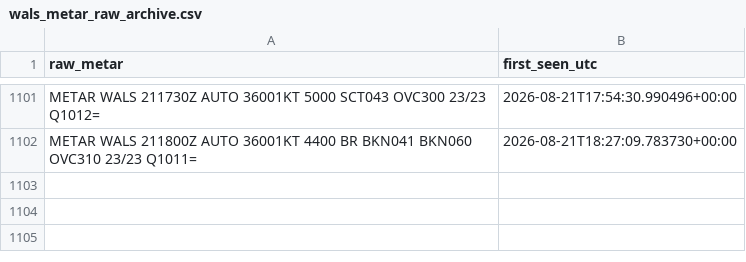
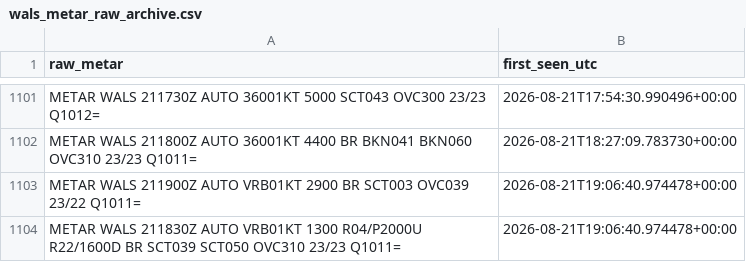
Before and after one commit to ojanzul/bmkg-taf-machinelearning, a CSV file: data/wals_metar_raw_archive.csv, drawn as a sheet; only a part is shown, gaps mark what is left out.

```diff
--- a/data/wals_metar_raw_archive.csv
+++ b/data/wals_metar_raw_archive.csv
@@ -1102 +1102,3 @@ METAR WALS 211730Z AUTO 36001KT 5000 SCT043 OVC300 23/23 Q1012=,2026-08-21T17:54
 METAR WALS 211800Z AUTO 36001KT 4400 BR BKN041 BKN060 OVC310 23/23 Q1011=,2026-08-21T18:27:09.783730+00:00
+METAR WALS 211900Z AUTO VRB01KT 2900 BR SCT003 OVC039 23/22 Q1011=,2026-08-21T19:06:40.974478+00:00
+METAR WALS 211830Z AUTO VRB01KT 1300 R04/P2000U R22/1600D BR SCT039 SCT050 OVC310 23/23 Q1011=,2026-08-21T19:06:40.974478+00:00
```
Also changed, not shown: data/wals_metar_structured.csv, data/wals_training_dataset.csv.
